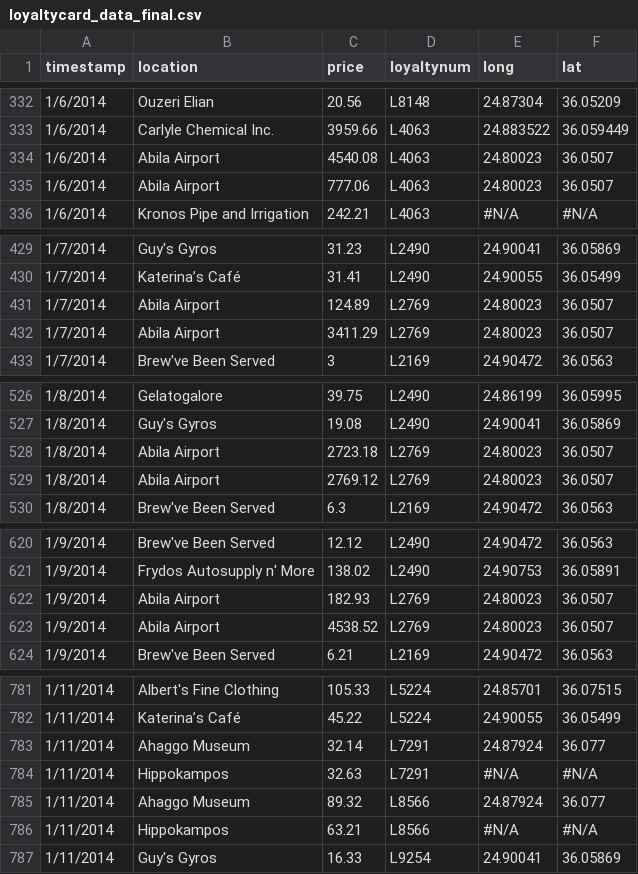
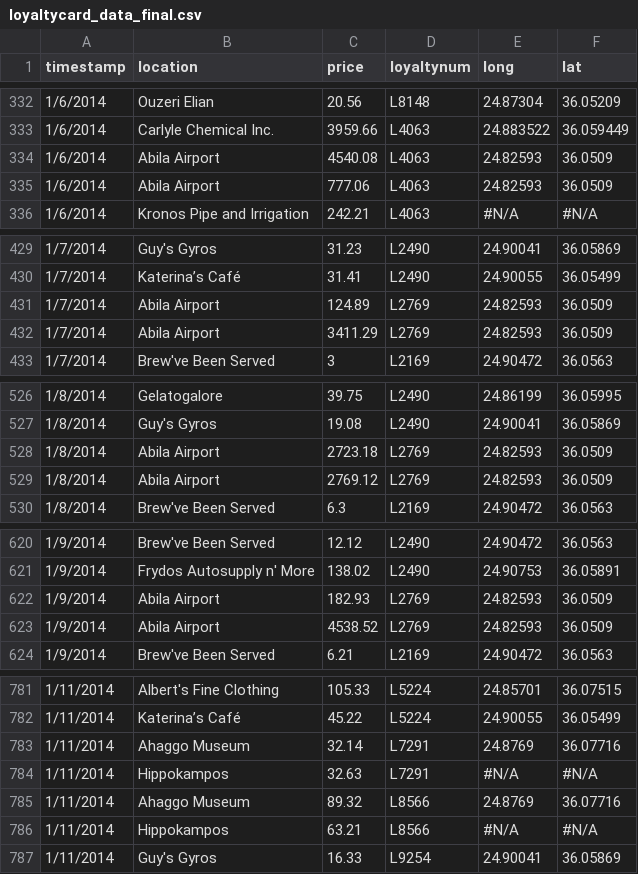
Before and after one commit to fernandoantoni/Challenge-MC2, a CSV file: loyaltycard_data_final.csv, drawn as a sheet; only a part is shown, gaps mark what is left out; the diff covers the shown part only; the diff names each change by its address in the sheet, - before the commit and + after, or states it on an @@ line.

Commit message:
Add files via upload

```diff
--- a/loyaltycard_data_final.csv
+++ b/loyaltycard_data_final.csv
-E334:E335 (long): 24.80023
+E334:E335 (long): 24.82593
-F334:F335 (lat): 36.0507
+F334:F335 (lat): 36.0509
-E431:E432 (long): 24.80023
+E431:E432 (long): 24.82593
-F431:F432 (lat): 36.0507
+F431:F432 (lat): 36.0509
-E528:E529 (long): 24.80023
+E528:E529 (long): 24.82593
-F528:F529 (lat): 36.0507
+F528:F529 (lat): 36.0509
-E622:E623 (long): 24.80023
+E622:E623 (long): 24.82593
-F622:F623 (lat): 36.0507
+F622:F623 (lat): 36.0509
-E783 (long): 24.87924
+E783 (long): 24.8769
-F783 (lat): 36.077
+F783 (lat): 36.07716
-E785 (long): 24.87924
+E785 (long): 24.8769
-F785 (lat): 36.077
+F785 (lat): 36.07716
```
Also changed, not shown: 44 edited cells elsewhere in this file.
